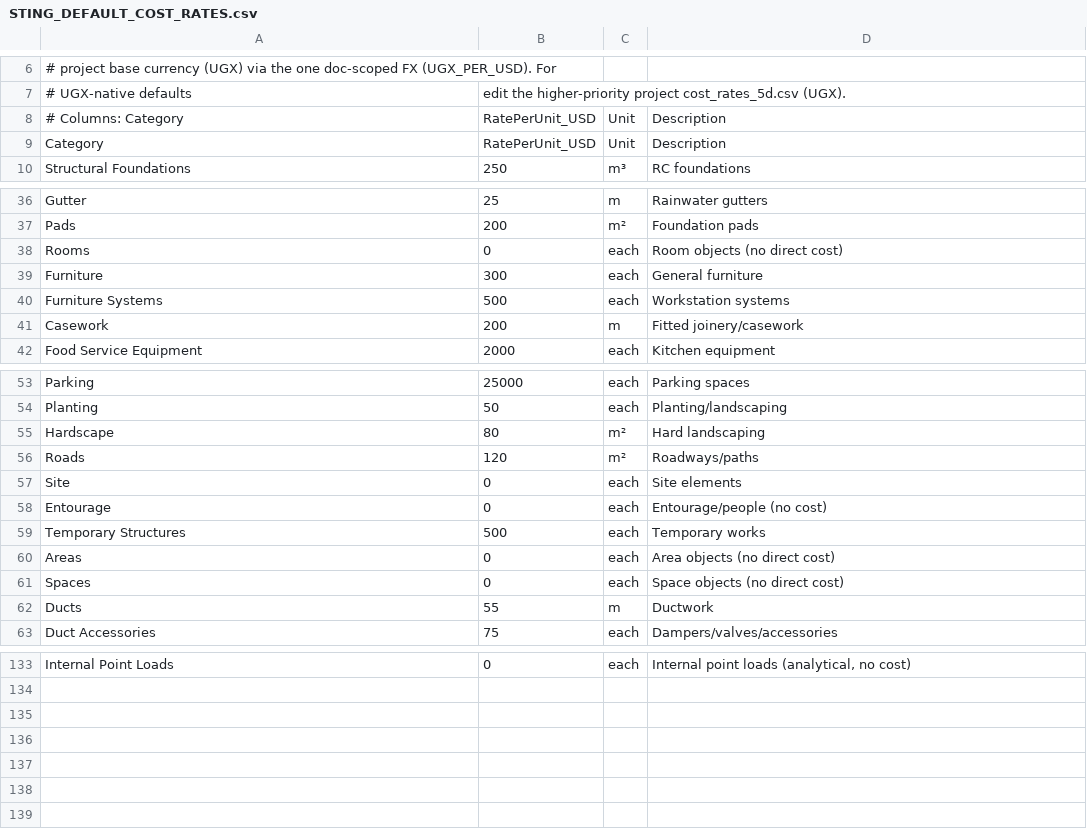
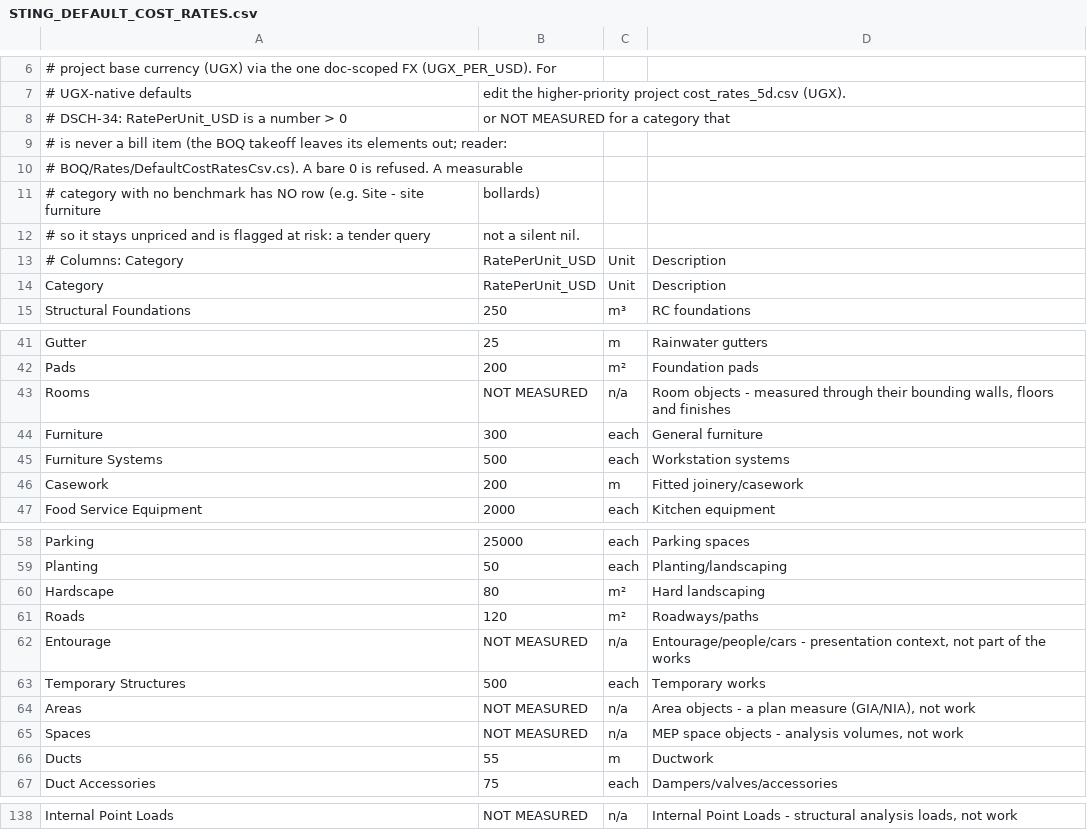
Before and after one commit to beckykyomugisha/STINGTOOLS, a CSV file: StingTools/Data/STING_DEFAULT_COST_RATES.csv, drawn as a sheet; only a part is shown, gaps mark what is left out; removed rows and columns are numbered as before the commit, all else as after; the diff covers the shown part only; the diff names each change by its address in the sheet, - before the commit and + after, or states it on an @@ line.

```diff
--- a/StingTools/Data/STING_DEFAULT_COST_RATES.csv
+++ b/StingTools/Data/STING_DEFAULT_COST_RATES.csv
+row 8: # DSCH-34: RatePerUnit_USD is a number > 0 | or NOT MEASURED for a category that
+row 9: # is never a bill item (the BOQ takeoff leaves its elements out; reader:
+row 10: # BOQ/Rates/DefaultCostRatesCsv.cs). A bare 0 is refused. A measurable
+row 11: # category with no benchmark has NO row (e.g. Site - site furniture | bollards)
+row 12: # so it stays unpriced and is flagged at risk: a tender query | not a silent nil.
-B43: 0
+B43: NOT MEASURED
-C43: each
+C43: n/a
-D43: Room objects (no direct cost)
+D43: Room objects - measured through their bounding walls, floors and finishes
-row 57: Site | 0 | each | Site elements
-B62: 0
+B62: NOT MEASURED
-C62: each
+C62: n/a
-D62: Entourage/people (no cost)
+D62: Entourage/people/cars - presentation context, not part of the works
-B64:B65: 0
+B64:B65: NOT MEASURED
-C64:C65: each
+C64:C65: n/a
-D64: Area objects (no direct cost)
+D64: Area objects - a plan measure (GIA/NIA), not work
-D65: Space objects (no direct cost)
+D65: MEP space objects - analysis volumes, not work
-B138: 0
+B138: NOT MEASURED
-C138: each
+C138: n/a
-D138: Internal point loads (analytical, no cost)
+D138: Internal Point Loads - structural analysis loads, not work
```
Also changed, not shown: 1 added row and 75 edited cells elsewhere in this file, 10 other files.
